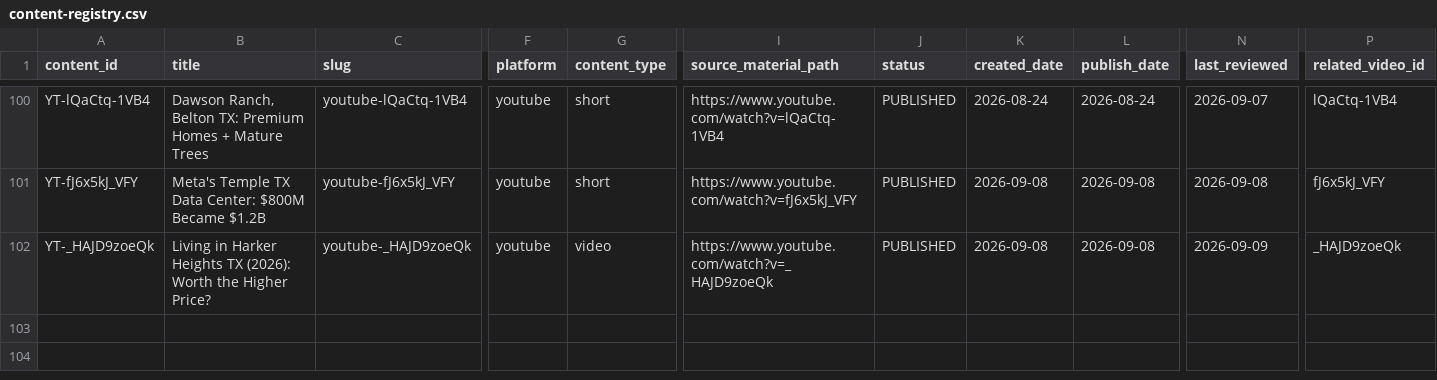
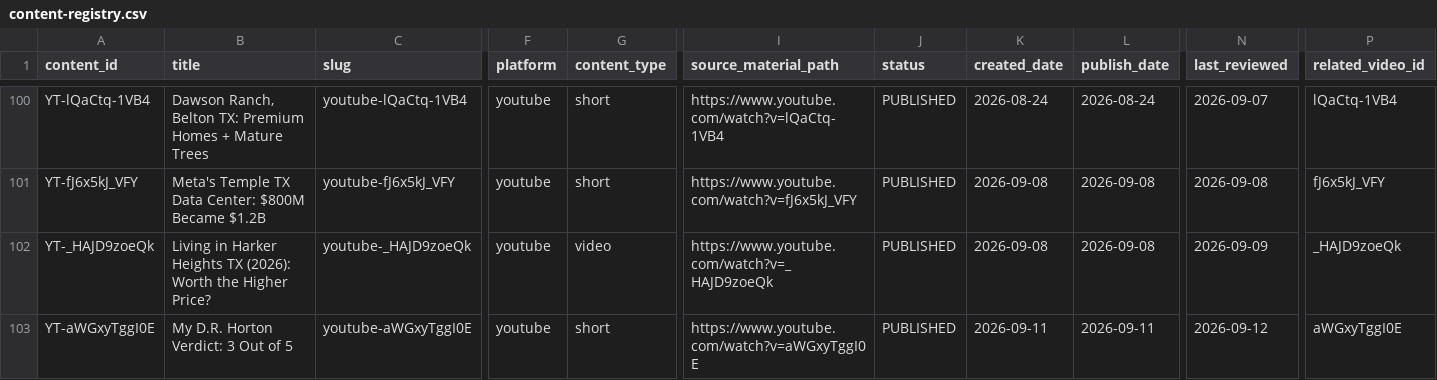
Before and after one commit to TaylorDasch/claude-social-media-manager, a CSV file: data/content-registry.csv, drawn as a sheet; only a part is shown, gaps mark what is left out; rows hold the shown columns only; the diff names each change by its address in the sheet, - before the commit and + after, or states it on an @@ line.

Commit message:
automation: refresh content data 2026-09-12

```diff
--- a/data/content-registry.csv
+++ b/data/content-registry.csv
+row 103: YT-aWGxyTggI0E | My D.R. Horton Verdict: 3 Out of 5 | youtube-aWGxyTggI0E | youtube | short | https://www.youtube.com/watch?v=aWGxyTggI0E | PUBLISHED | 2026-09-11 | 2026-09-11 | 2026-09-12 | aWGxyTggI0E
```
